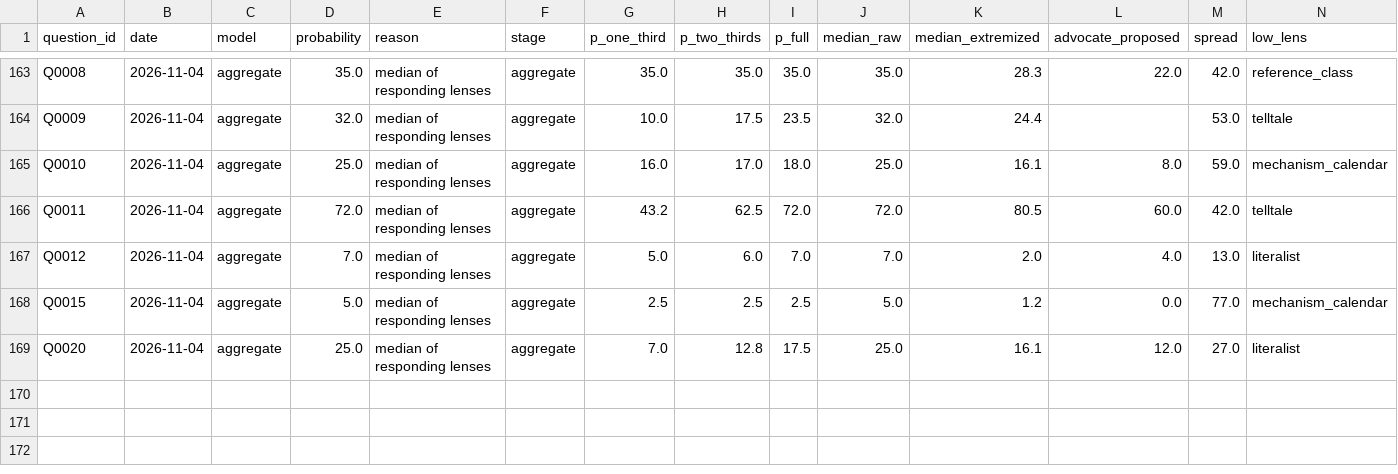
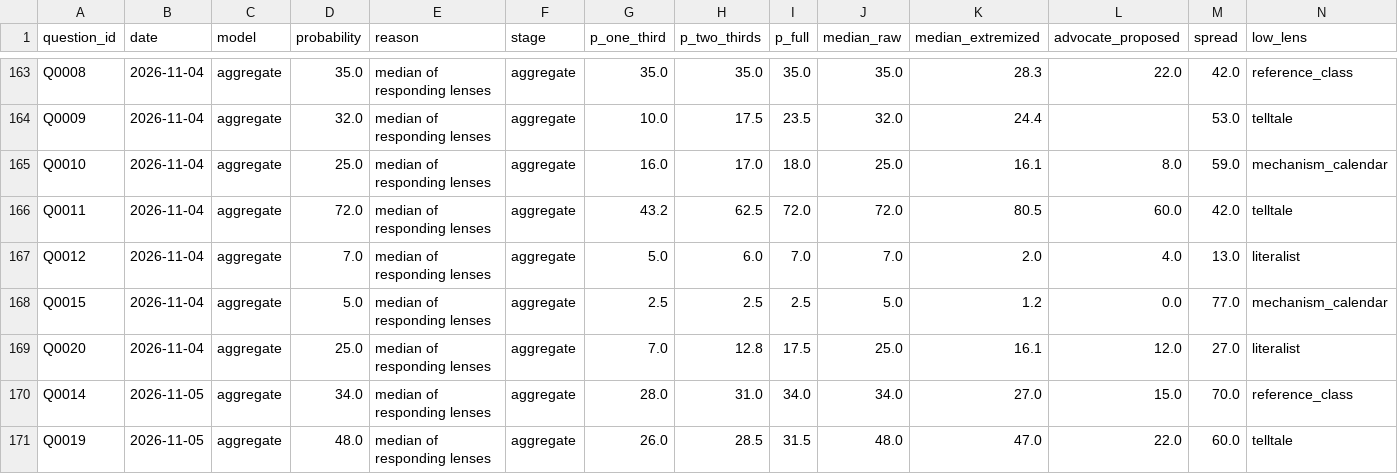
Before and after one commit to Aakash10867/SUPERFORECASTER, a CSV file: data/forecasts.csv, drawn as a sheet; only a part is shown, gaps mark what is left out; rows hold the shown columns only; the diff names each change by its address in the sheet, - before the commit and + after, or states it on an @@ line.

```diff
--- a/data/forecasts.csv
+++ b/data/forecasts.csv
+row 170: Q0014 | 2026-11-05 | aggregate | 34.0 | median of responding lenses | aggregate | 28.0 | 31.0 | 34.0 | 34.0 | 27.0 | 15.0 | 70.0 | reference_class
+row 171: Q0019 | 2026-11-05 | aggregate | 48.0 | median of responding lenses | aggregate | 26.0 | 28.5 | 31.5 | 48.0 | 47.0 | 22.0 | 60.0 | telltale
```
Also changed, not shown: data/diagnostics.csv, data/pending_resolutions.csv, 27 other files.
